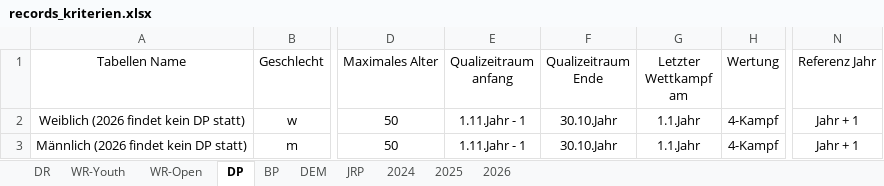
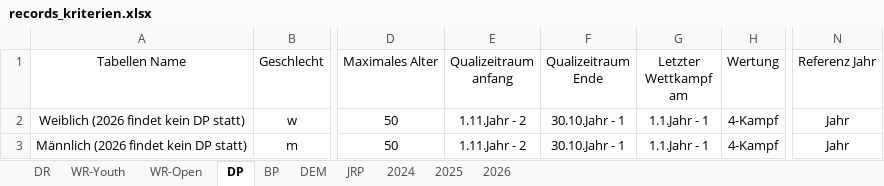
Before and after one commit to jp-gnad/Lifesaving_Baden, an Excel workbook: web/utilities/records_kriterien.xlsx, sheet DP, drawn as a sheet; only a part is shown, gaps mark what is left out; values as stored, in another font and other column widths than the file's, no borders; table styles not drawn; the diff names each change by its address in the sheet, - before the commit and + after, or states it on an @@ line.

```diff
--- a/web/utilities/records_kriterien.xlsx (sheet DP)
+++ b/web/utilities/records_kriterien.xlsx (sheet DP)
-E2:E3 (Qualizeitraum anfang): 1.11.Jahr - 1
+E2:E3 (Qualizeitraum anfang): 1.11.Jahr - 2
-F2:F3 (Qualizeitraum Ende): 30.10.Jahr
+F2:F3 (Qualizeitraum Ende): 30.10.Jahr - 1
-G2:G3 (Letzter Wettkampf am): 1.1.Jahr
+G2:G3 (Letzter Wettkampf am): 1.1.Jahr - 1
-N2:N3 (Referenz Jahr): Jahr + 1
+N2:N3 (Referenz Jahr): Jahr
```
Also changed, not shown: 1 other file.
